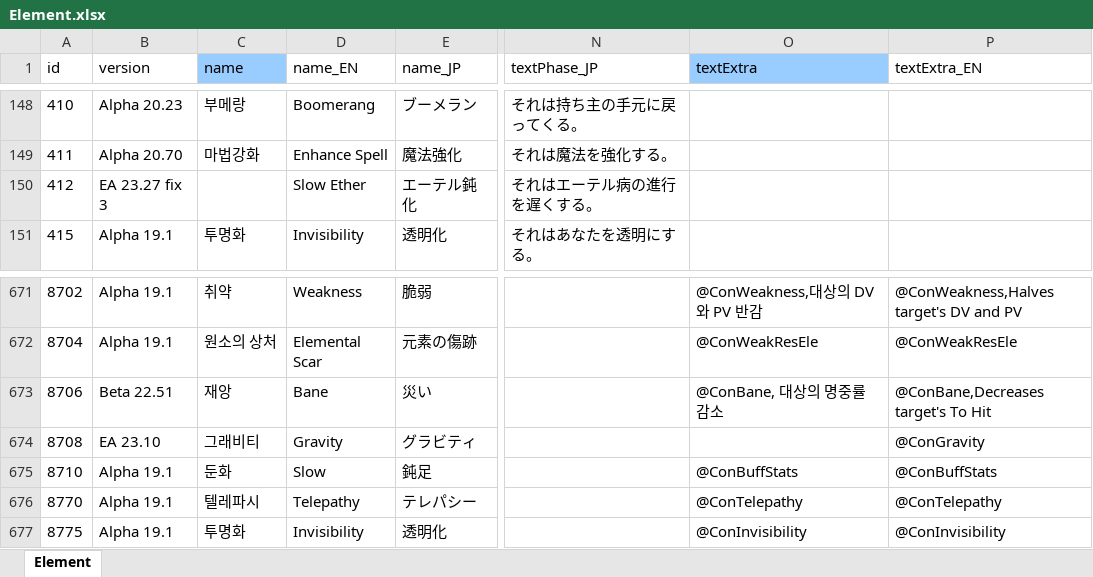
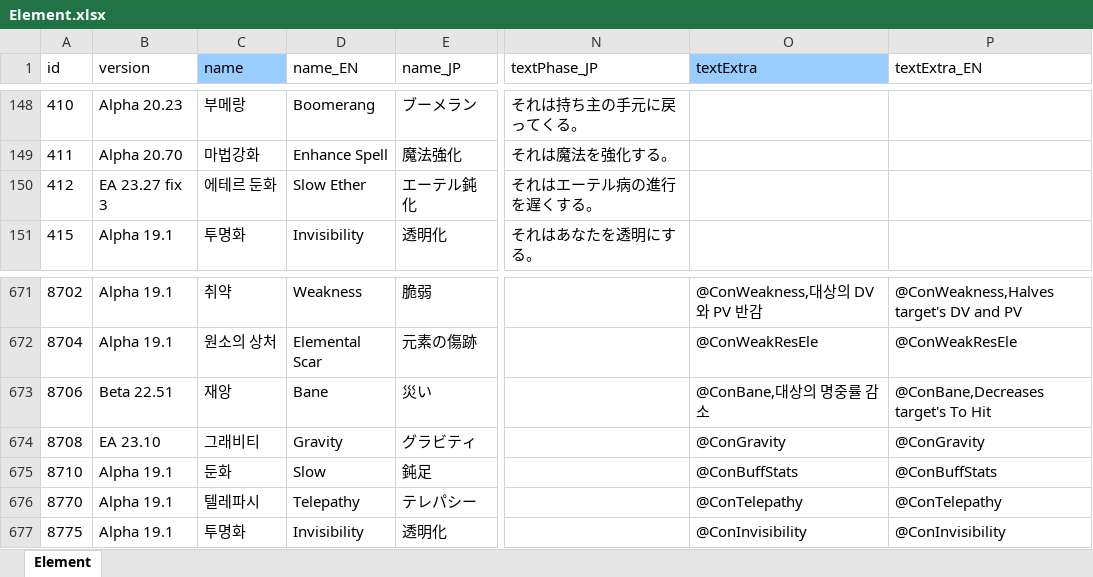
Before and after one commit to cinornu/Elin_KR, an Excel workbook: Mod_Korean/Lang/KR/Game/Element.xlsx, sheet Element, drawn as a sheet; only a part is shown, gaps mark what is left out; values as stored, in another font and other column widths than the file's, no borders; charts and pictures not drawn; the diff names each change by its address in the sheet, - before the commit and + after, or states it on an @@ line.

```diff
--- a/Mod_Korean/Lang/KR/Game/Element.xlsx (sheet Element)
+++ b/Mod_Korean/Lang/KR/Game/Element.xlsx (sheet Element)
-C150 (name): (empty)
+C150 (name): 에테르 둔화
-O673 (textExtra): @ConBane, 대상의 명중률 감소
+O673 (textExtra): @ConBane,대상의 명중률 감소
-O674 (textExtra): (empty)
+O674 (textExtra): @ConGravity
```
Also changed, not shown: charts or pictures, Mod_Korean/Lang/KR/Game/General.xlsx, Mod_Korean/Lang/KR/Game/Person.xlsx, 2 other files.
